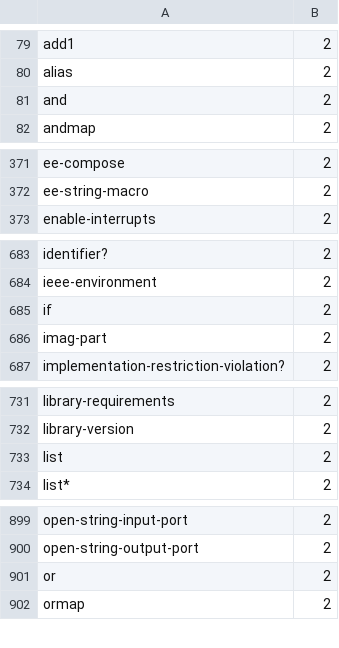
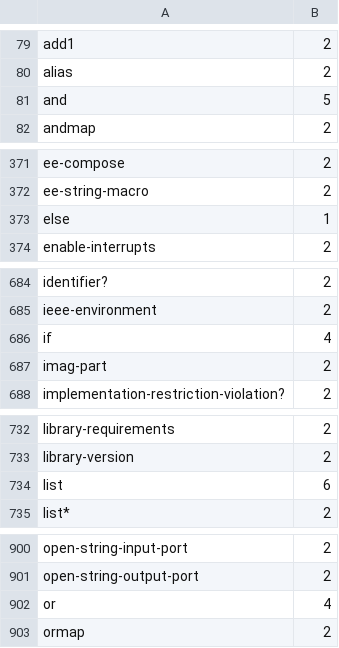
Before and after one commit to jpverkamp/wombat-ide, a CSV file: ide/lib/syntax.csv, drawn as a sheet; only a part is shown, gaps mark what is left out.

Commit message:
Updated keyword indentation from old syntax dialog.

```diff
--- a/ide/lib/syntax.csv
+++ b/ide/lib/syntax.csv
@@ -80,3 +80,3 @@ add1,2
 alias,2
-and,2
+and,5
 andmap,2
@@ -372,2 +372,3 @@ ee-compose,2
 ee-string-macro,2
+else,1
 enable-interrupts,2
@@ -684,3 +685,3 @@ identifier?,2
 ieee-environment,2
-if,2
+if,4
 imag-part,2
@@ -732,3 +733,3 @@ library-requirements,2
 library-version,2
-list,2
+list,6
 list*,2
@@ -900,3 +901,3 @@ open-string-input-port,2
 open-string-output-port,2
-or,2
+or,4
 ormap,2
```
